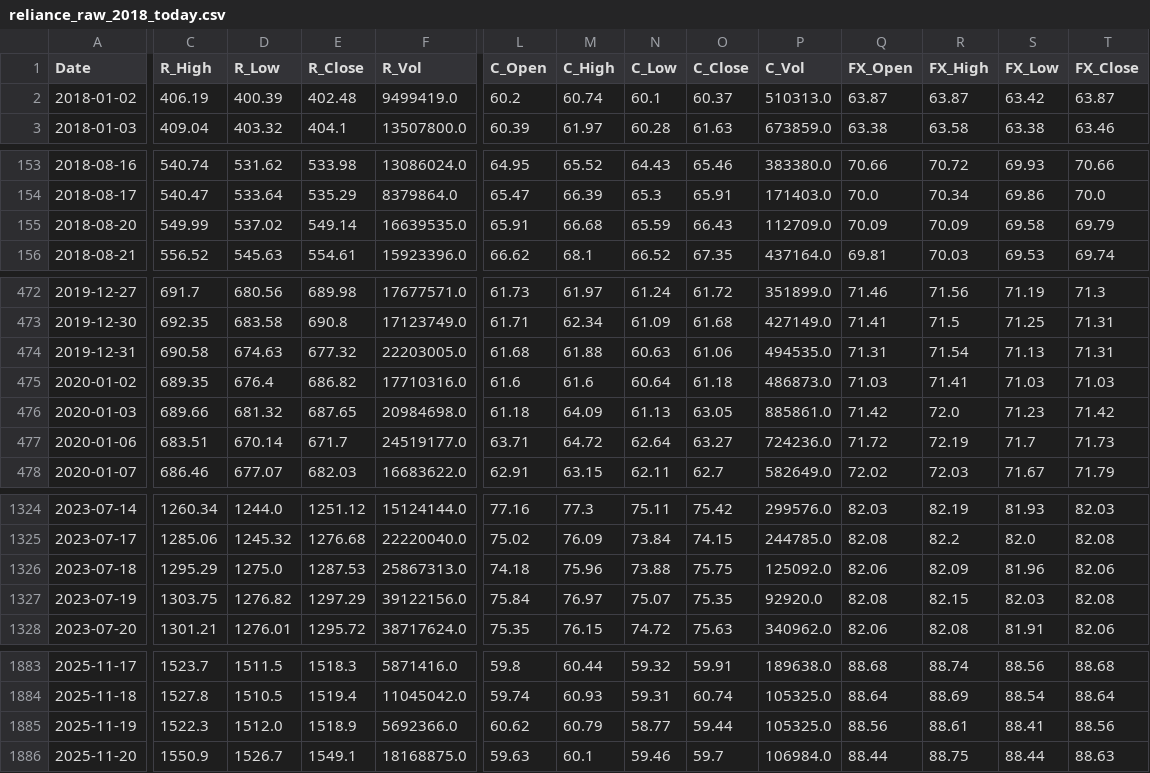
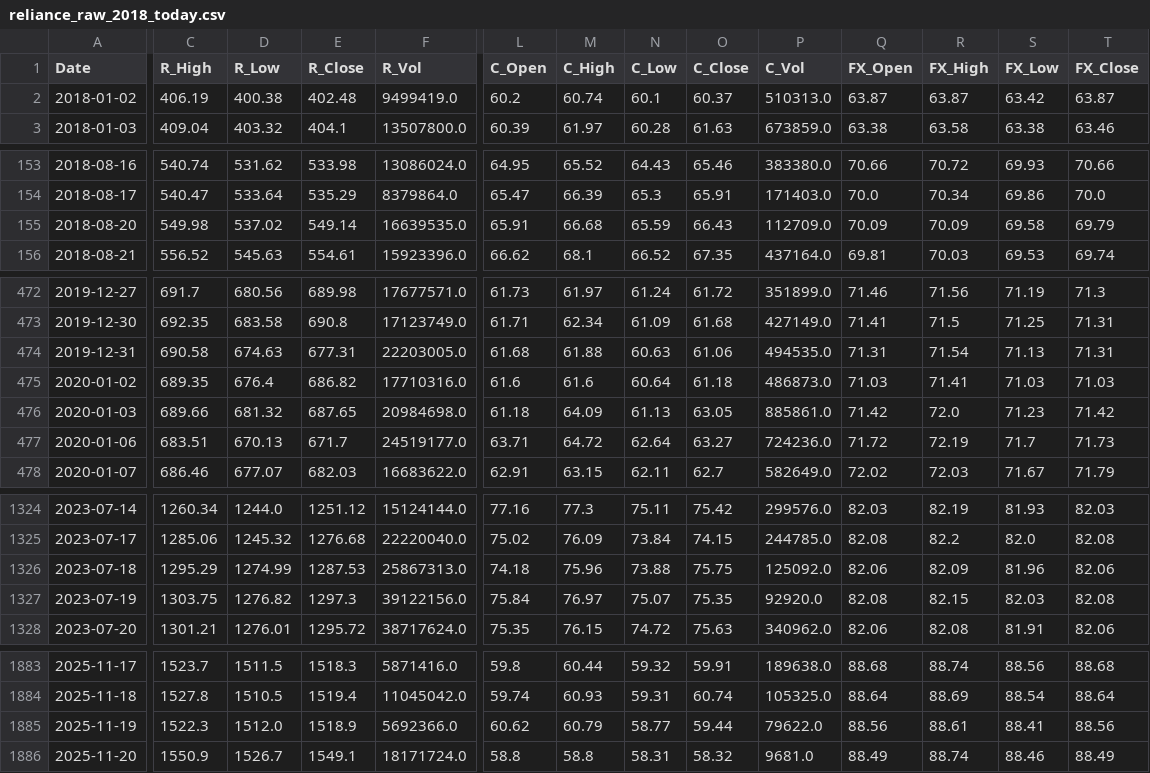
Before and after one commit to AJ-F98/Reliance-Stock-Predictor-v2, a CSV file: reliance_raw_2018_today.csv, drawn as a sheet; only a part is shown, gaps mark what is left out; the diff covers the shown part only; the diff names each change by its address in the sheet, - before the commit and + after, or states it on an @@ line.

```diff
--- a/reliance_raw_2018_today.csv
+++ b/reliance_raw_2018_today.csv
-D2 (R_Low): 400.39
+D2 (R_Low): 400.38
-C155 (R_High): 549.99
+C155 (R_High): 549.98
-E474 (R_Close): 677.32
+E474 (R_Close): 677.31
-D477 (R_Low): 670.14
+D477 (R_Low): 670.13
-D1326 (R_Low): 1275.0
+D1326 (R_Low): 1274.99
-E1327 (R_Close): 1297.29
+E1327 (R_Close): 1297.3
-P1885 (C_Vol): 105325.0
+P1885 (C_Vol): 79622.0
-F1886 (R_Vol): 18168875.0
+F1886 (R_Vol): 18171724.0
-L1886 (C_Open): 59.63
+L1886 (C_Open): 58.8
-M1886 (C_High): 60.1
+M1886 (C_High): 58.8
-N1886 (C_Low): 59.46
+N1886 (C_Low): 58.31
-O1886 (C_Close): 59.7
+O1886 (C_Close): 58.32
-P1886 (C_Vol): 106984.0
+P1886 (C_Vol): 9681.0
-Q1886 (FX_Open): 88.44
+Q1886 (FX_Open): 88.49
-R1886 (FX_High): 88.75
+R1886 (FX_High): 88.74
-S1886 (FX_Low): 88.44
+S1886 (FX_Low): 88.46
-T1886 (FX_Close): 88.63
+T1886 (FX_Close): 88.49
```
Also changed, not shown: 25 edited cells elsewhere in this file, 4 other files.
